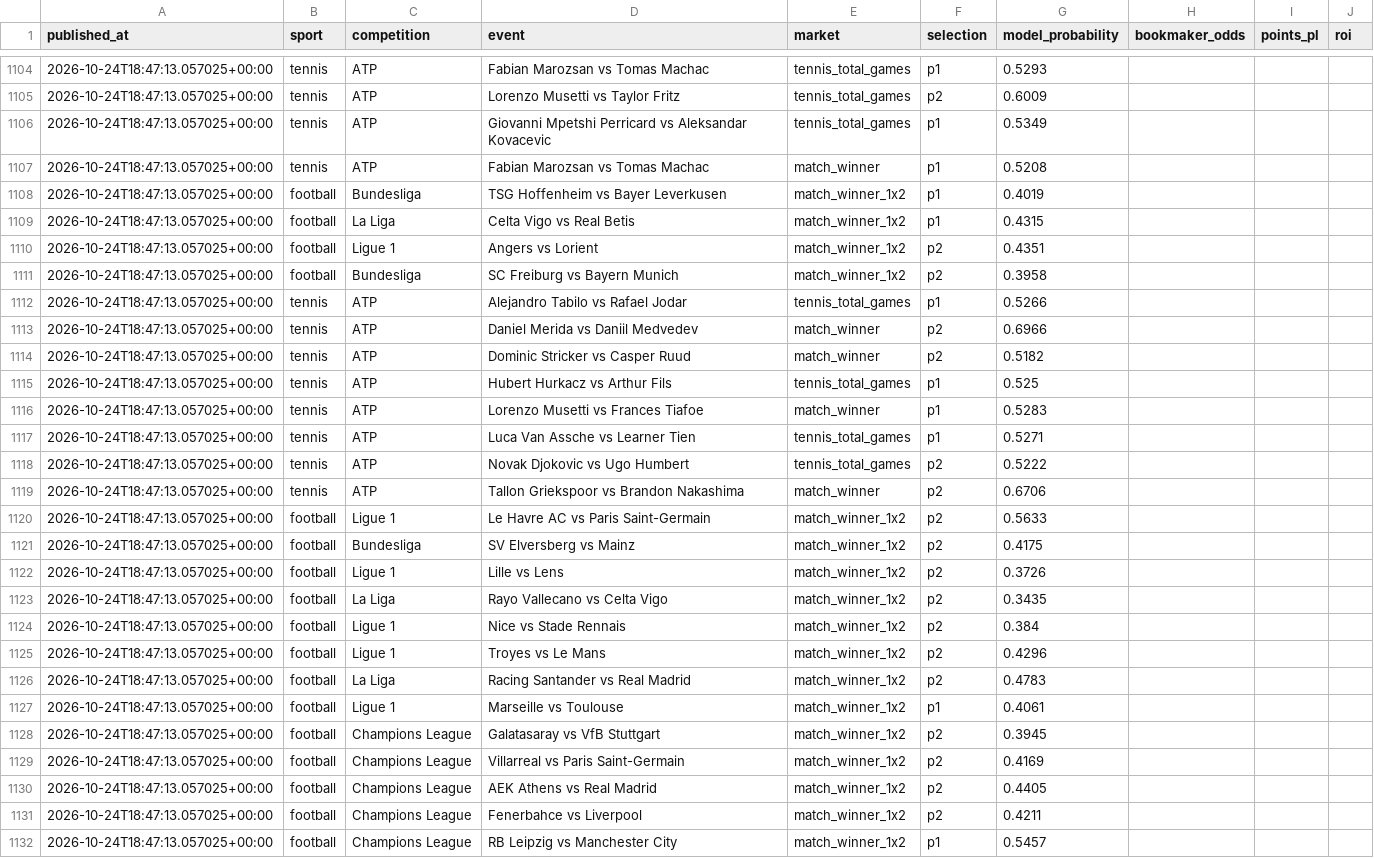
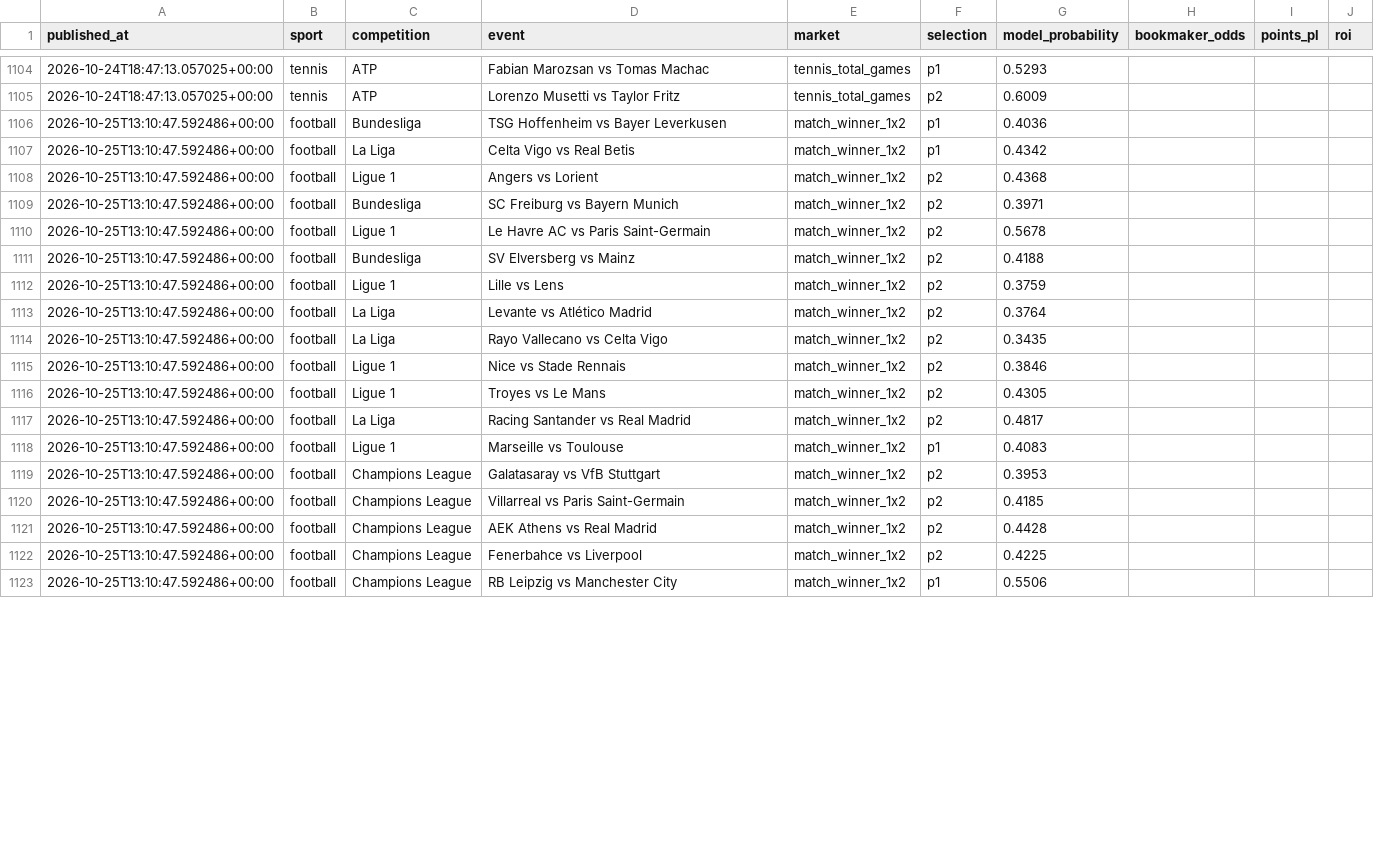
Before and after one commit to topboyasian-stack/match-signal, a CSV file: data/tippingsports_export.csv, drawn as a sheet; only a part is shown, gaps mark what is left out; the diff covers the shown part only.

```diff
--- a/data/tippingsports_export.csv
+++ b/data/tippingsports_export.csv
@@ -1105,28 +1105,19 @@ published_at,sport,competition,event,market,selection,model_probability,bookmake
 2026-10-24T18:47:13.057025+00:00,tennis,ATP,Lorenzo Musetti vs Taylor Fritz,tennis_total_games,p2,0.6009,,,
-2026-10-24T18:47:13.057025+00:00,tennis,ATP,Giovanni Mpetshi Perricard vs Aleksandar Kovacevic,tennis_total_games,p1,0.5349,,,
-2026-10-24T18:47:13.057025+00:00,tennis,ATP,Fabian Marozsan vs Tomas Machac,match_winner,p1,0.5208,,,
-2026-10-24T18:47:13.057025+00:00,football,Bundesliga,TSG Hoffenheim vs Bayer Leverkusen,match_winner_1x2,p1,0.4019,,,
-2026-10-24T18:47:13.057025+00:00,football,La Liga,Celta Vigo vs Real Betis,match_winner_1x2,p1,0.4315,,,
-2026-10-24T18:47:13.057025+00:00,football,Ligue 1,Angers vs Lorient,match_winner_1x2,p2,0.4351,,,
-2026-10-24T18:47:13.057025+00:00,football,Bundesliga,SC Freiburg vs Bayern Munich,match_winner_1x2,p2,0.3958,,,
-2026-10-24T18:47:13.057025+00:00,tennis,ATP,Alejandro Tabilo vs Rafael Jodar,tennis_total_games,p1,0.5266,,,
-2026-10-24T18:47:13.057025+00:00,tennis,ATP,Daniel Merida vs Daniil Medvedev,match_winner,p2,0.6966,,,
-2026-10-24T18:47:13.057025+00:00,tennis,ATP,Dominic Stricker vs Casper Ruud,match_winner,p2,0.5182,,,
-2026-10-24T18:47:13.057025+00:00,tennis,ATP,Hubert Hurkacz vs Arthur Fils,tennis_total_games,p1,0.525,,,
-2026-10-24T18:47:13.057025+00:00,tennis,ATP,Lorenzo Musetti vs Frances Tiafoe,match_winner,p1,0.5283,,,
-2026-10-24T18:47:13.057025+00:00,tennis,ATP,Luca Van Assche vs Learner Tien,tennis_total_games,p1,0.5271,,,
-2026-10-24T18:47:13.057025+00:00,tennis,ATP,Novak Djokovic vs Ugo Humbert,tennis_total_games,p2,0.5222,,,
-2026-10-24T18:47:13.057025+00:00,tennis,ATP,Tallon Griekspoor vs Brandon Nakashima,match_winner,p2,0.6706,,,
-2026-10-24T18:47:13.057025+00:00,football,Ligue 1,Le Havre AC vs Paris Saint-Germain,match_winner_1x2,p2,0.5633,,,
-2026-10-24T18:47:13.057025+00:00,football,Bundesliga,SV Elversberg vs Mainz,match_winner_1x2,p2,0.4175,,,
-2026-10-24T18:47:13.057025+00:00,football,Ligue 1,Lille vs Lens,match_winner_1x2,p2,0.3726,,,
-2026-10-24T18:47:13.057025+00:00,football,La Liga,Rayo Vallecano vs Celta Vigo,match_winner_1x2,p2,0.3435,,,
-2026-10-24T18:47:13.057025+00:00,football,Ligue 1,Nice vs Stade Rennais,match_winner_1x2,p2,0.384,,,
-2026-10-24T18:47:13.057025+00:00,football,Ligue 1,Troyes vs Le Mans,match_winner_1x2,p2,0.4296,,,
-2026-10-24T18:47:13.057025+00:00,football,La Liga,Racing Santander vs Real Madrid,match_winner_1x2,p2,0.4783,,,
-2026-10-24T18:47:13.057025+00:00,football,Ligue 1,Marseille vs Toulouse,match_winner_1x2,p1,0.4061,,,
-2026-10-24T18:47:13.057025+00:00,football,Champions League,Galatasaray vs VfB Stuttgart,match_winner_1x2,p2,0.3945,,,
-2026-10-24T18:47:13.057025+00:00,football,Champions League,Villarreal vs Paris Saint-Germain,match_winner_1x2,p2,0.4169,,,
-2026-10-24T18:47:13.057025+00:00,football,Champions League,AEK Athens vs Real Madrid,match_winner_1x2,p2,0.4405,,,
-2026-10-24T18:47:13.057025+00:00,football,Champions League,Fenerbahce vs Liverpool,match_winner_1x2,p2,0.4211,,,
-2026-10-24T18:47:13.057025+00:00,football,Champions League,RB Leipzig vs Manchester City,match_winner_1x2,p1,0.5457,,,
+2026-10-25T13:10:47.592486+00:00,football,Bundesliga,TSG Hoffenheim vs Bayer Leverkusen,match_winner_1x2,p1,0.4036,,,
+2026-10-25T13:10:47.592486+00:00,football,La Liga,Celta Vigo vs Real Betis,match_winner_1x2,p1,0.4342,,,
+2026-10-25T13:10:47.592486+00:00,football,Ligue 1,Angers vs Lorient,match_winner_1x2,p2,0.4368,,,
+2026-10-25T13:10:47.592486+00:00,football,Bundesliga,SC Freiburg vs Bayern Munich,match_winner_1x2,p2,0.3971,,,
+2026-10-25T13:10:47.592486+00:00,football,Ligue 1,Le Havre AC vs Paris Saint-Germain,match_winner_1x2,p2,0.5678,,,
+2026-10-25T13:10:47.592486+00:00,football,Bundesliga,SV Elversberg vs Mainz,match_winner_1x2,p2,0.4188,,,
+2026-10-25T13:10:47.592486+00:00,football,Ligue 1,Lille vs Lens,match_winner_1x2,p2,0.3759,,,
+2026-10-25T13:10:47.592486+00:00,football,La Liga,Levante vs Atlético Madrid,match_winner_1x2,p2,0.3764,,,
+2026-10-25T13:10:47.592486+00:00,football,La Liga,Rayo Vallecano vs Celta Vigo,match_winner_1x2,p2,0.3435,,,
+2026-10-25T13:10:47.592486+00:00,football,Ligue 1,Nice vs Stade Rennais,match_winner_1x2,p2,0.3846,,,
+2026-10-25T13:10:47.592486+00:00,football,Ligue 1,Troyes vs Le Mans,match_winner_1x2,p2,0.4305,,,
+2026-10-25T13:10:47.592486+00:00,football,La Liga,Racing Santander vs Real Madrid,match_winner_1x2,p2,0.4817,,,
+2026-10-25T13:10:47.592486+00:00,football,Ligue 1,Marseille vs Toulouse,match_winner_1x2,p1,0.4083,,,
+2026-10-25T13:10:47.592486+00:00,football,Champions League,Galatasaray vs VfB Stuttgart,match_winner_1x2,p2,0.3953,,,
+2026-10-25T13:10:47.592486+00:00,football,Champions League,Villarreal vs Paris Saint-Germain,match_winner_1x2,p2,0.4185,,,
+2026-10-25T13:10:47.592486+00:00,football,Champions League,AEK Athens vs Real Madrid,match_winner_1x2,p2,0.4428,,,
+2026-10-25T13:10:47.592486+00:00,football,Champions League,Fenerbahce vs Liverpool,match_winner_1x2,p2,0.4225,,,
+2026-10-25T13:10:47.592486+00:00,football,Champions League,RB Leipzig vs Manchester City,match_winner_1x2,p1,0.5506,,,
```
Also changed, not shown: 1 removed row and 20 edited cells elsewhere in this file, 3 other files.
